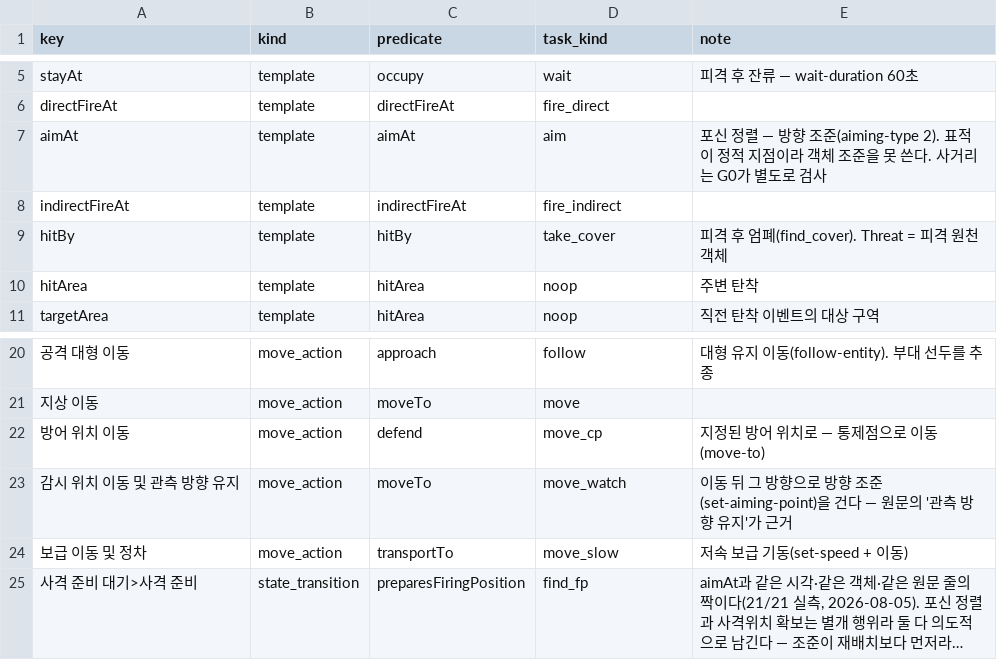
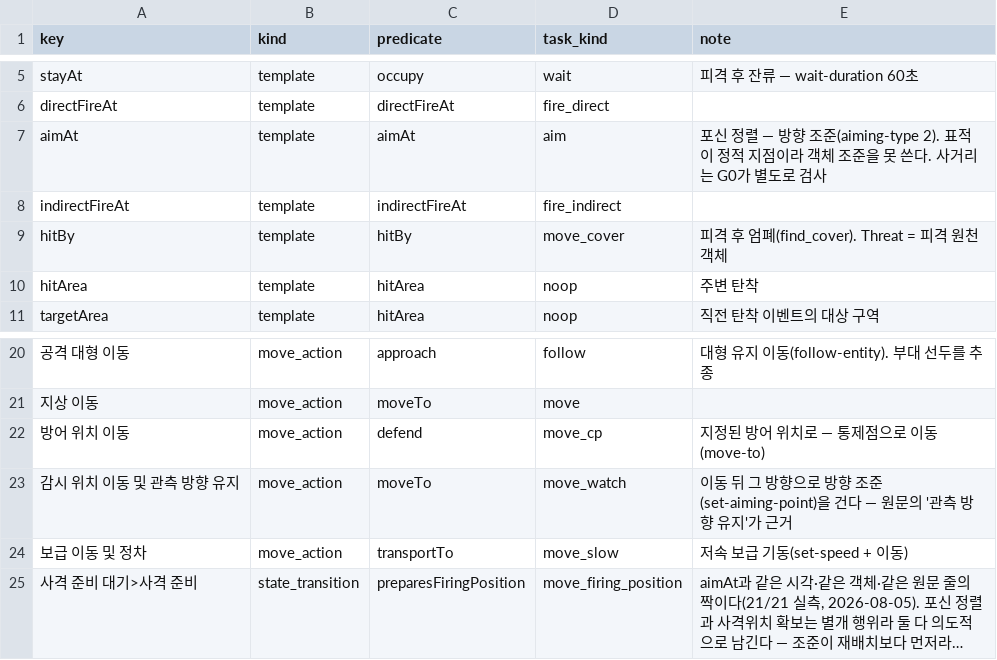
Before and after one commit to Spatio-temporal-knowlede-graph/VR-Forces, a CSV file: config/pattern_map.csv, drawn as a sheet; only a part is shown, gaps mark what is left out; long unchanged cells end in …; the diff names each change by its address in the sheet, - before the commit and + after, or states it on an @@ line.

```diff
--- a/config/pattern_map.csv
+++ b/config/pattern_map.csv
-D9 (task_kind): take_cover
+D9 (task_kind): move_cover
-D25 (task_kind): find_fp
+D25 (task_kind): move_firing_position
```
Also changed, not shown: config/task_kinds.csv, 8 other files.
